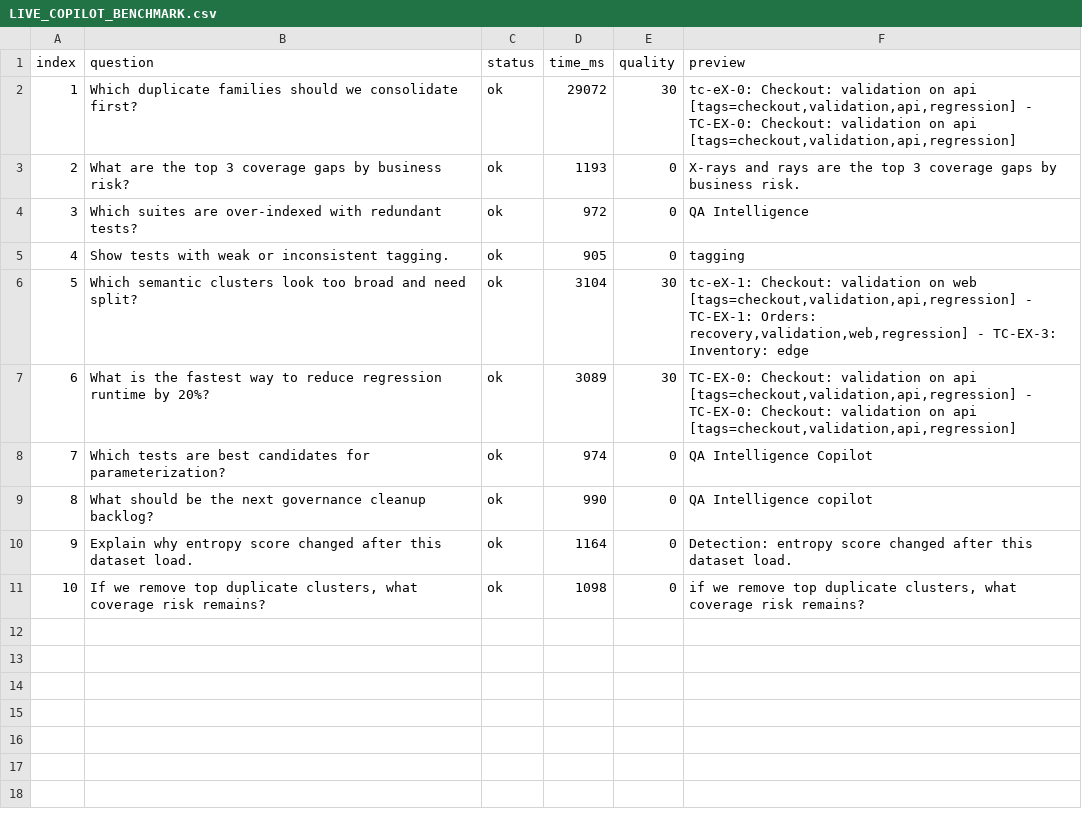
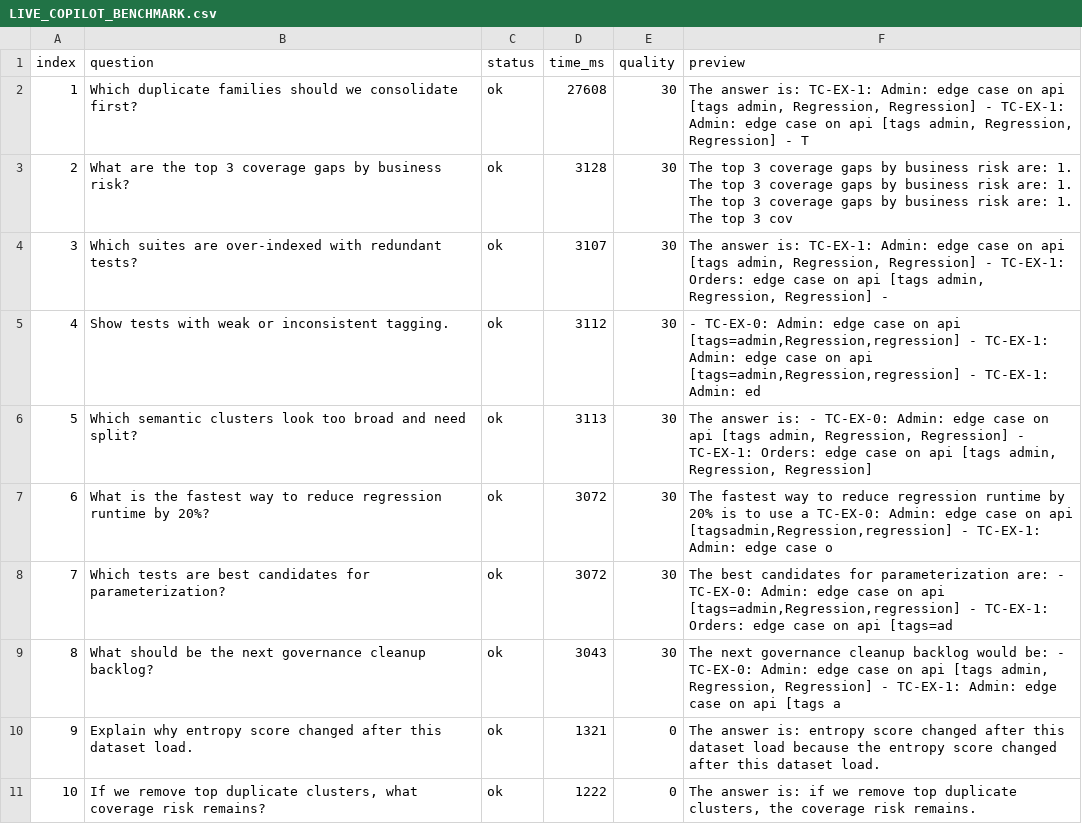
Before and after one commit to arvind3/qa-intelligence-platform, a CSV file: results/LIVE_COPILOT_BENCHMARK.csv, drawn as a sheet.

Commit message:
Improve local answer quality with stricter output guard and deterministic remediation composer; refresh live benchmark artifacts

```diff
--- a/results/LIVE_COPILOT_BENCHMARK.csv
+++ b/results/LIVE_COPILOT_BENCHMARK.csv
@@ -1,11 +1,11 @@
 index,question,status,time_ms,quality,preview
-1,"Which duplicate families should we consolidate first?",ok,29072,30,"tc-eX-0: Checkout: validation on api [tags=checkout,validation,api,regression] - TC-EX-0: Checkout: validation on api [tags=checkout,validation,api,regression] "
-2,"What are the top 3 coverage gaps by business risk?",ok,1193,0,"X-rays and rays are the top 3 coverage gaps by business risk."
-3,"Which suites are over-indexed with redundant tests?",ok,972,0,"QA Intelligence"
-4,"Show tests with weak or inconsistent tagging.",ok,905,0,"tagging"
-5,"Which semantic clusters look too broad and need split?",ok,3104,30,"tc-eX-1: Checkout: validation on web [tags=checkout,validation,api,regression] - TC-EX-1: Orders: recovery,validation,web,regression] - TC-EX-3: Inventory: edge"
-6,"What is the fastest way to reduce regression runtime by 20%?",ok,3089,30,"TC-EX-0: Checkout: validation on api [tags=checkout,validation,api,regression] - TC-EX-0: Checkout: validation on api [tags=checkout,validation,api,regression] "
-7,"Which tests are best candidates for parameterization?",ok,974,0,"QA Intelligence Copilot"
-8,"What should be the next governance cleanup backlog?",ok,990,0,"QA Intelligence copilot"
-9,"Explain why entropy score changed after this dataset load.",ok,1164,0,"Detection: entropy score changed after this dataset load."
-10,"If we remove top duplicate clusters, what coverage risk remains?",ok,1098,0,"if we remove top duplicate clusters, what coverage risk remains?"
+1,"Which duplicate families should we consolidate first?",ok,27608,30,"The answer is: TC-EX-1: Admin: edge case on api [tags admin, Regression, Regression] - TC-EX-1: Admin: edge case on api [tags admin, Regression, Regression] - T"
+2,"What are the top 3 coverage gaps by business risk?",ok,3128,30,"The top 3 coverage gaps by business risk are: 1. The top 3 coverage gaps by business risk are: 1. The top 3 coverage gaps by business risk are: 1. The top 3 cov"
+3,"Which suites are over-indexed with redundant tests?",ok,3107,30,"The answer is: TC-EX-1: Admin: edge case on api [tags admin, Regression, Regression] - TC-EX-1: Orders: edge case on api [tags admin, Regression, Regression] - "
+4,"Show tests with weak or inconsistent tagging.",ok,3112,30,"- TC-EX-0: Admin: edge case on api [tags=admin,Regression,regression] - TC-EX-1: Admin: edge case on api [tags=admin,Regression,regression] - TC-EX-1: Admin: ed"
+5,"Which semantic clusters look too broad and need split?",ok,3113,30,"The answer is: - TC-EX-0: Admin: edge case on api [tags admin, Regression, Regression] - TC-EX-1: Orders: edge case on api [tags admin, Regression, Regression] "
+6,"What is the fastest way to reduce regression runtime by 20%?",ok,3072,30,"The fastest way to reduce regression runtime by 20% is to use a TC-EX-0: Admin: edge case on api [tagsadmin,Regression,regression] - TC-EX-1: Admin: edge case o"
+7,"Which tests are best candidates for parameterization?",ok,3072,30,"The best candidates for parameterization are: - TC-EX-0: Admin: edge case on api [tags=admin,Regression,regression] - TC-EX-1: Orders: edge case on api [tags=ad"
+8,"What should be the next governance cleanup backlog?",ok,3043,30,"The next governance cleanup backlog would be: - TC-EX-0: Admin: edge case on api [tags admin, Regression, Regression] - TC-EX-1: Admin: edge case on api [tags a"
+9,"Explain why entropy score changed after this dataset load.",ok,1321,0,"The answer is: entropy score changed after this dataset load because the entropy score changed after this dataset load."
+10,"If we remove top duplicate clusters, what coverage risk remains?",ok,1222,0,"The answer is: if we remove top duplicate clusters, the coverage risk remains."
```
Also changed, not shown: 5 other files.
